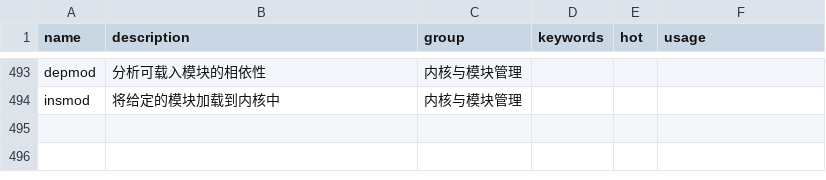
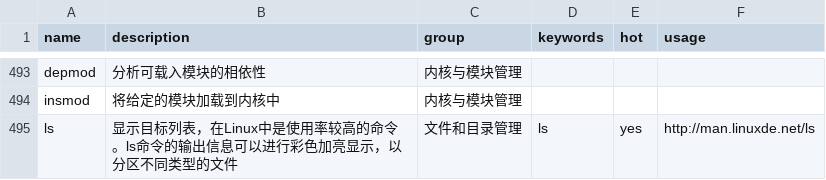
Before and after one commit to sssunsha/linux_command_helper, a CSV file: linux_command.csv, drawn as a sheet; only a part is shown, gaps mark what is left out.

Commit message:
implemnt function for adding command to resource

```diff
--- a/linux_command.csv
+++ b/linux_command.csv
@@ -494 +494,2 @@ depmod,分析可载入模块的相依性,内核与模块管理,,,
 insmod,将给定的模块加载到内核中,内核与模块管理,,,
+ls,显示目标列表，在Linux中是使用率较高的命令。ls命令的输出信息可以进行彩色加亮显示，以分区不同类型的文件,文件和目录管理,ls,yes,http://man.linuxde.net/ls
```
Also changed, not shown: 8 other files.
